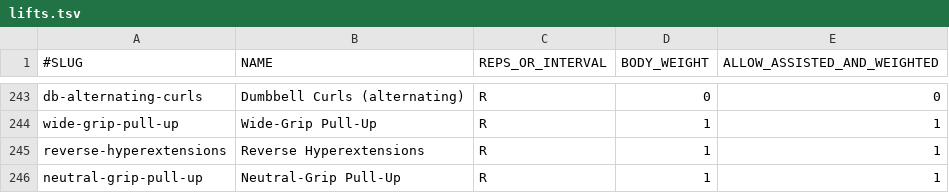
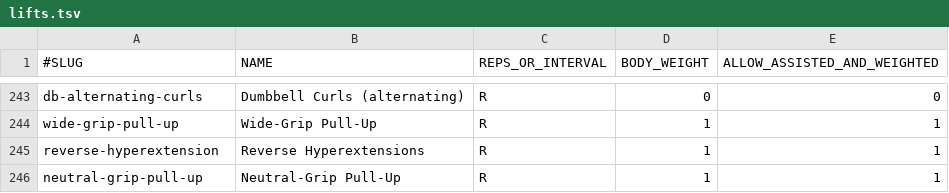
Before and after one commit to ugik/Blitz, a TSV file: data/lifts.tsv, drawn as a sheet; only a part is shown, gaps mark what is left out.

```diff
--- a/data/lifts.tsv
+++ b/data/lifts.tsv
@@ -244,3 +244,3 @@ db-alternating-curls,Dumbbell Curls (alternating),R,0,0
 wide-grip-pull-up,Wide-Grip Pull-Up,R,1,1
-reverse-hyperextensions,Reverse Hyperextensions,R,1,1
+reverse-hyperextension,Reverse Hyperextensions,R,1,1
 neutral-grip-pull-up,Neutral-Grip Pull-Up,R,1,1
```
Also changed, not shown: 4 other files.
